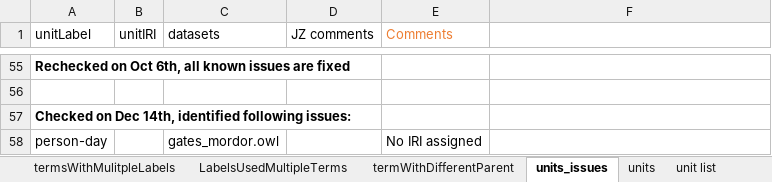
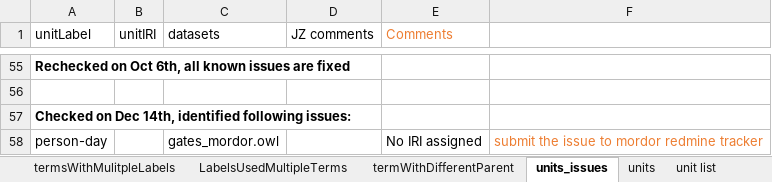
Before and after one commit to VEuPathDB/ApiCommonData, an Excel workbook: Load/ontology/harmonization/clinEpi_eda_inconsistencyIssues.xlsx, sheet units_issues, drawn as a sheet; only a part is shown, gaps mark what is left out; values as stored, in another font and other column widths than the file's, no borders; the diff names each change by its address in the sheet, - before the commit and + after, or states it on an @@ line.

Commit message:
fixed some issues, updated notes

```diff
--- a/Load/ontology/harmonization/clinEpi_eda_inconsistencyIssues.xlsx (sheet units_issues)
+++ b/Load/ontology/harmonization/clinEpi_eda_inconsistencyIssues.xlsx (sheet units_issues)
-F58: (empty)
+F58: submit the issue to mordor redmine tracker
```
Also changed, not shown: sheet LabelsUsedMultipleTerms, sheet termWithDifferentParent.
